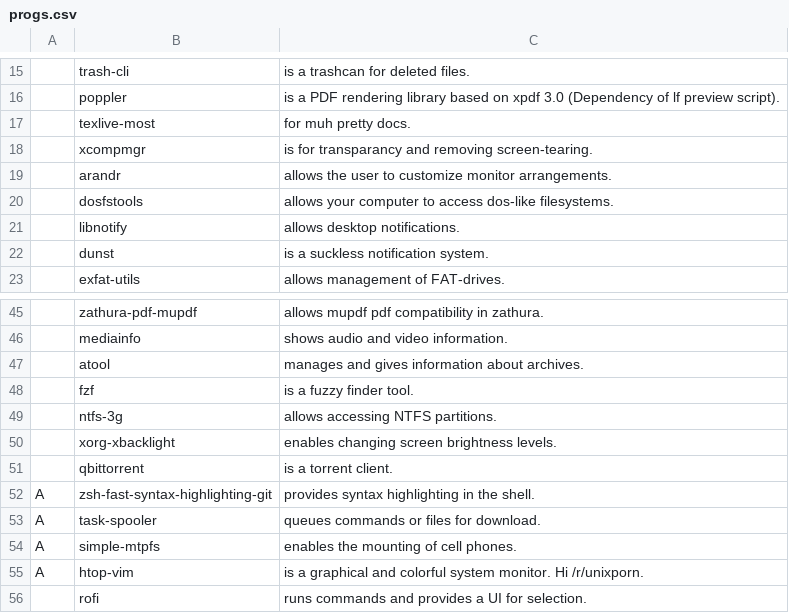
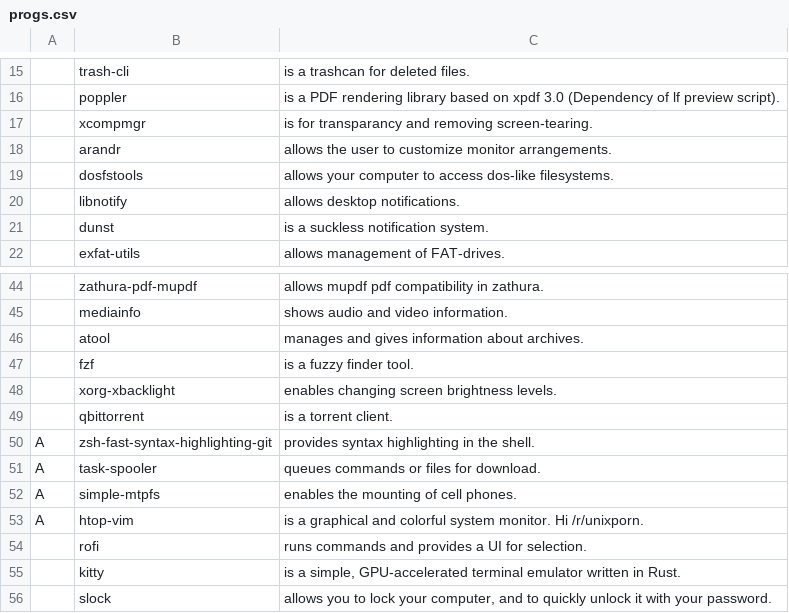
Before and after one commit to askeko/AARBS-wayland, a CSV file: progs.csv, drawn as a sheet; only a part is shown, gaps mark what is left out; the shorter side is filled out with more unchanged rows; the diff names each change by its address in the sheet, - before the commit and + after, or states it on an @@ line.

Commit message:
Update progs.csv

```diff
--- a/progs.csv
+++ b/progs.csv
-row 17:  | texlive-most | for muh pretty docs.
-row 49:  | ntfs-3g | allows accessing NTFS partitions.
```
